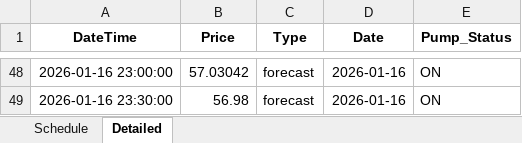
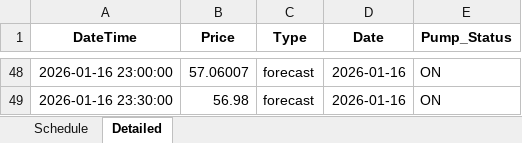
Before and after one commit to wjt1991/pump-optimisation-for-SHW, an Excel workbook: data/latest/optimisation_result.xlsx, sheet Detailed, drawn as a sheet; only a part is shown, gaps mark what is left out; values as stored, in another font and other column widths than the file's, no borders; the diff covers the shown part only; the diff names each change by its address in the sheet, - before the commit and + after, or states it on an @@ line.

```diff
--- a/data/latest/optimisation_result.xlsx (sheet Detailed)
+++ b/data/latest/optimisation_result.xlsx (sheet Detailed)
-B48 (Price): 57.03042
+B48 (Price): 57.06007
```
Also changed, not shown: 30 edited cells elsewhere in this sheet, sheet Schedule, 3 other files.
